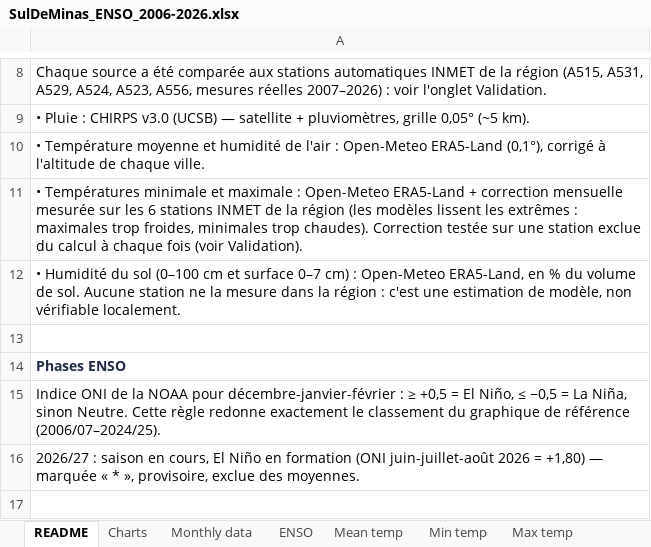
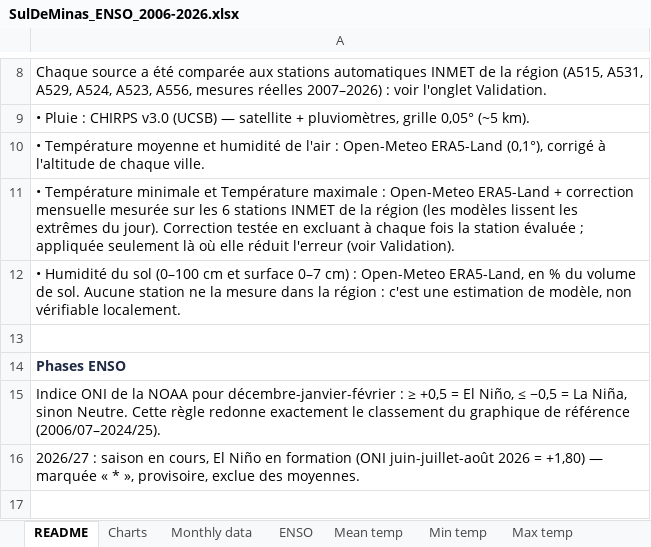
Before and after one commit to alissonkatymartinimoujawaz-hue/procafe, an Excel workbook: exports/SulDeMinas_ENSO_2006-2026.xlsx, sheet README, drawn as a sheet; only a part is shown, gaps mark what is left out; values as stored, in another font and other column widths than the file's, no borders; the diff names each change by its address in the sheet, - before the commit and + after, or states it on an @@ line.

```diff
--- a/exports/SulDeMinas_ENSO_2006-2026.xlsx (sheet README)
+++ b/exports/SulDeMinas_ENSO_2006-2026.xlsx (sheet README)
-A11: • Températures minimale et maximale : Open-Meteo ERA5-Land + correction mensuelle mesurée sur les 6 stations INMET de la région (les modèles lissent les extrêmes : maximales trop froides, minimales trop chaudes). Correction testée sur une station exclue du calcul à chaque fois (voir Validation).
+A11: • Température minimale et Température maximale : Open-Meteo ERA5-Land + correction mensuelle mesurée sur les 6 stations INMET de la région (les modèles lissent les extrêmes du jour). Correction testée en excluant à chaque fois la station évaluée ; appliquée seulement là où elle réduit l'erreur (voir Validation).
```
Also changed, not shown: charts or pictures, 26 other files.
